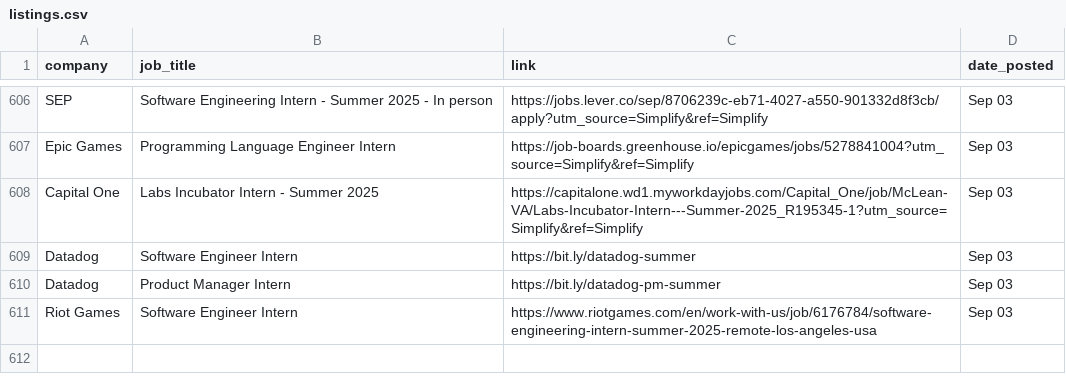
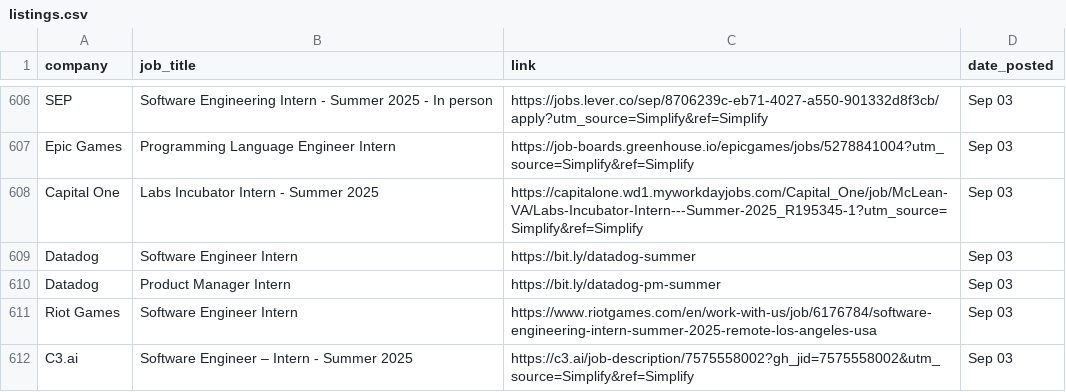
Before and after one commit to dannydxu1/job-monitor, a CSV file: listings.csv, drawn as a sheet; only a part is shown, gaps mark what is left out.

Commit message:
Append new job listings

```diff
--- a/listings.csv
+++ b/listings.csv
@@ -611 +611,2 @@ Datadog,Product Manager Intern,https://bit.ly/datadog-pm-summer,Sep 03
 Riot Games,Software Engineer Intern ,https://www.riotgames.com/en/work-with-us/job/6176784/software-engineering-intern-summer-2025-remote-los-angeles-usa,Sep 03
+C3.ai,Software Engineer – Intern - Summer 2025,https://c3.ai/job-description/7575558002?gh_jid=7575558002&utm_source=Simplify&ref=Simplify,Sep 03
```
